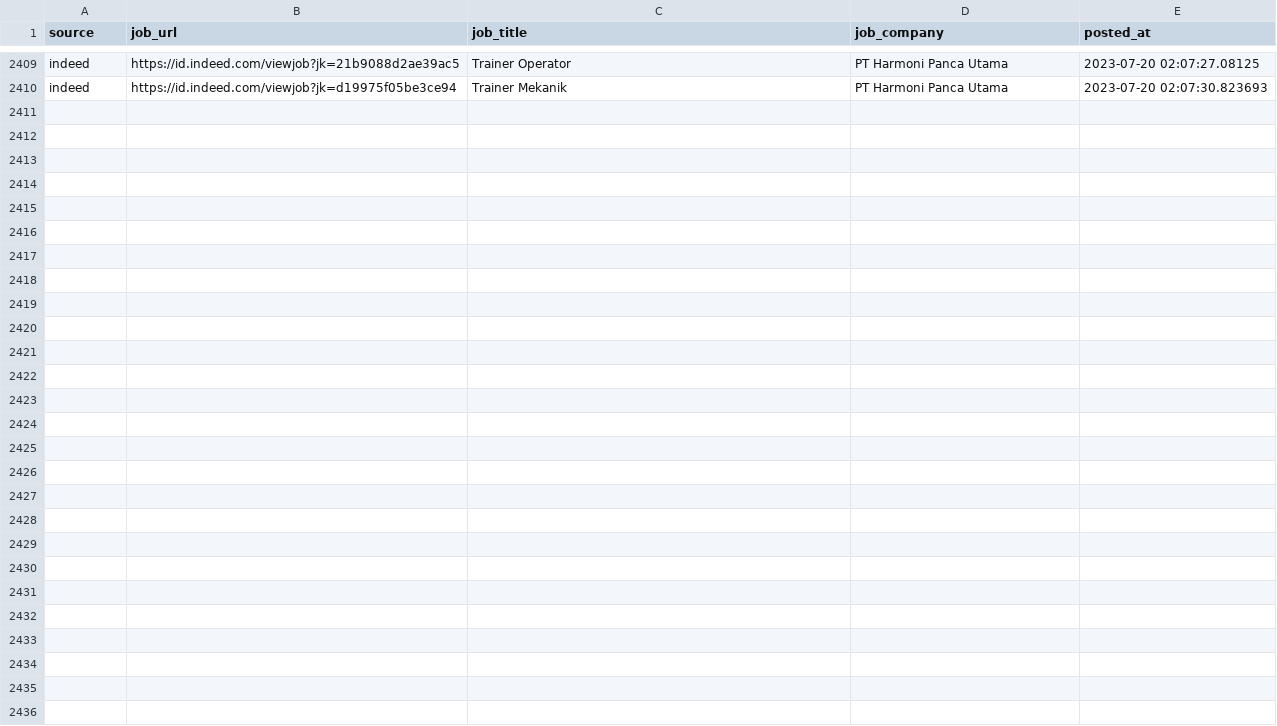
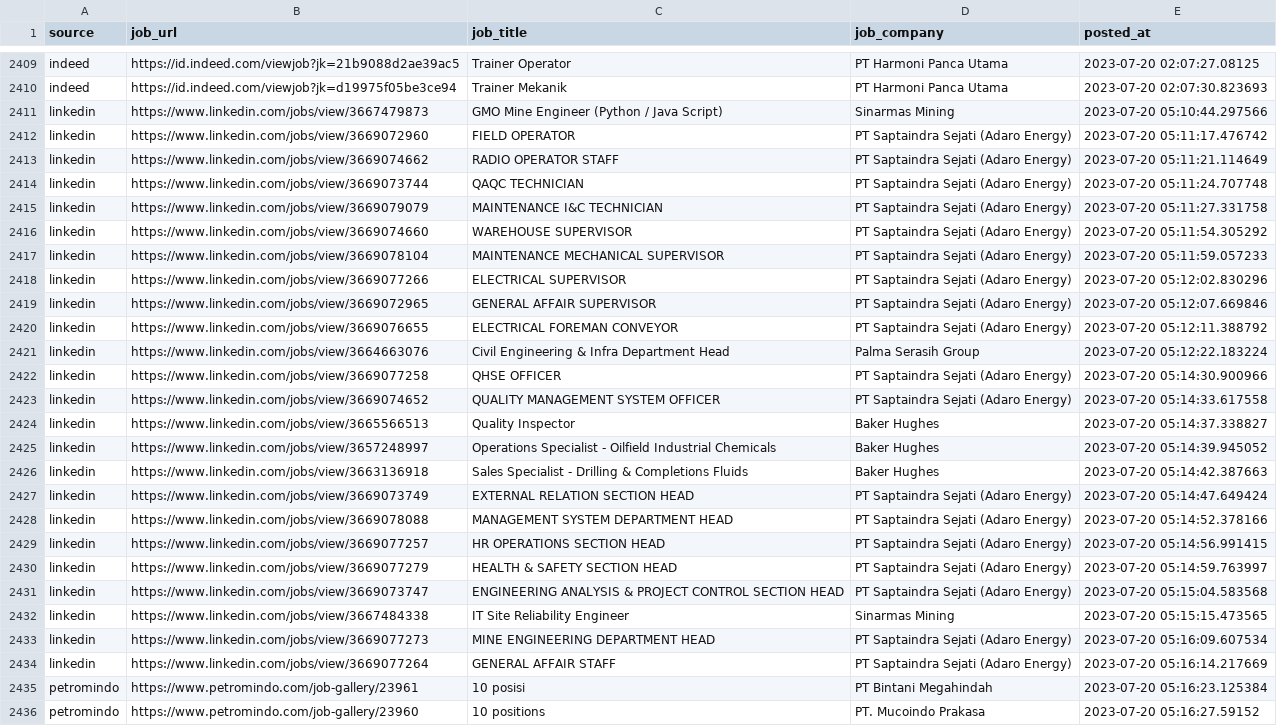
Before and after one commit to Rachdyan/geosains-job-crawler, a CSV file: data/job_posted.csv, drawn as a sheet; only a part is shown, gaps mark what is left out.

```diff
--- a/data/job_posted.csv
+++ b/data/job_posted.csv
@@ -2410 +2410,27 @@
 "indeed","https://id.indeed.com/viewjob?jk=d19975f05be3ce94","Trainer Mekanik","PT Harmoni Panca Utama",2023-07-20 02:07:30.823693
+"linkedin","https://www.linkedin.com/jobs/view/3667479873","GMO Mine Engineer (Python / Java Script)","Sinarmas Mining",2023-07-20 05:10:44.297566
+"linkedin","https://www.linkedin.com/jobs/view/3669072960","FIELD OPERATOR","PT Saptaindra Sejati (Adaro Energy)",2023-07-20 05:11:17.476742
+"linkedin","https://www.linkedin.com/jobs/view/3669074662","RADIO OPERATOR STAFF","PT Saptaindra Sejati (Adaro Energy)",2023-07-20 05:11:21.114649
+"linkedin","https://www.linkedin.com/jobs/view/3669073744","QAQC TECHNICIAN","PT Saptaindra Sejati (Adaro Energy)",2023-07-20 05:11:24.707748
+"linkedin","https://www.linkedin.com/jobs/view/3669079079","MAINTENANCE I&C TECHNICIAN","PT Saptaindra Sejati (Adaro Energy)",2023-07-20 05:11:27.331758
+"linkedin","https://www.linkedin.com/jobs/view/3669074660","WAREHOUSE SUPERVISOR","PT Saptaindra Sejati (Adaro Energy)",2023-07-20 05:11:54.305292
+"linkedin","https://www.linkedin.com/jobs/view/3669078104","MAINTENANCE MECHANICAL SUPERVISOR","PT Saptaindra Sejati (Adaro Energy)",2023-07-20 05:11:59.057233
+"linkedin","https://www.linkedin.com/jobs/view/3669077266","ELECTRICAL SUPERVISOR","PT Saptaindra Sejati (Adaro Energy)",2023-07-20 05:12:02.830296
+"linkedin","https://www.linkedin.com/jobs/view/3669072965","GENERAL AFFAIR SUPERVISOR","PT Saptaindra Sejati (Adaro Energy)",2023-07-20 05:12:07.669846
+"linkedin","https://www.linkedin.com/jobs/view/3669076655","ELECTRICAL FOREMAN CONVEYOR","PT Saptaindra Sejati (Adaro Energy)",2023-07-20 05:12:11.388792
+"linkedin","https://www.linkedin.com/jobs/view/3664663076","Civil Engineering & Infra Department Head","Palma Serasih Group",2023-07-20 05:12:22.183224
+"linkedin","https://www.linkedin.com/jobs/view/3669077258","QHSE OFFICER","PT Saptaindra Sejati (Adaro Energy)",2023-07-20 05:14:30.900966
+"linkedin","https://www.linkedin.com/jobs/view/3669074652","QUALITY MANAGEMENT SYSTEM OFFICER","PT Saptaindra Sejati (Adaro Energy)",2023-07-20 05:14:33.617558
+"linkedin","https://www.linkedin.com/jobs/view/3665566513","Quality Inspector","Baker Hughes",2023-07-20 05:14:37.338827
+"linkedin","https://www.linkedin.com/jobs/view/3657248997","Operations Specialist - Oilfield Industrial Chemicals","Baker Hughes",2023-07-20 05:14:39.945052
+"linkedin","https://www.linkedin.com/jobs/view/3663136918","Sales Specialist - Drilling & Completions Fluids","Baker Hughes",2023-07-20 05:14:42.387663
+"linkedin","https://www.linkedin.com/jobs/view/3669073749","EXTERNAL RELATION SECTION HEAD","PT Saptaindra Sejati (Adaro Energy)",2023-07-20 05:14:47.649424
+"linkedin","https://www.linkedin.com/jobs/view/3669078088","MANAGEMENT SYSTEM DEPARTMENT HEAD","PT Saptaindra Sejati (Adaro Energy)",2023-07-20 05:14:52.378166
+"linkedin","https://www.linkedin.com/jobs/view/3669077257","HR OPERATIONS SECTION HEAD","PT Saptaindra Sejati (Adaro Energy)",2023-07-20 05:14:56.991415
+"linkedin","https://www.linkedin.com/jobs/view/3669077279","HEALTH & SAFETY SECTION HEAD","PT Saptaindra Sejati (Adaro Energy)",2023-07-20 05:14:59.763997
+"linkedin","https://www.linkedin.com/jobs/view/3669073747","ENGINEERING ANALYSIS & PROJECT CONTROL SECTION HEAD","PT Saptaindra Sejati (Adaro Energy)",2023-07-20 05:15:04.583568
+"linkedin","https://www.linkedin.com/jobs/view/3667484338","IT Site Reliability Engineer","Sinarmas Mining",2023-07-20 05:15:15.473565
+"linkedin","https://www.linkedin.com/jobs/view/3669077273","MINE ENGINEERING DEPARTMENT HEAD","PT Saptaindra Sejati (Adaro Energy)",2023-07-20 05:16:09.607534
+"linkedin","https://www.linkedin.com/jobs/view/3669077264","GENERAL AFFAIR STAFF","PT Saptaindra Sejati (Adaro Energy)",2023-07-20 05:16:14.217669
+"petromindo","https://www.petromindo.com/job-gallery/23961","10 posisi","PT Bintani Megahindah",2023-07-20 05:16:23.125384
+"petromindo","https://www.petromindo.com/job-gallery/23960","10 positions","PT. Mucoindo Prakasa",2023-07-20 05:16:27.59152
```
